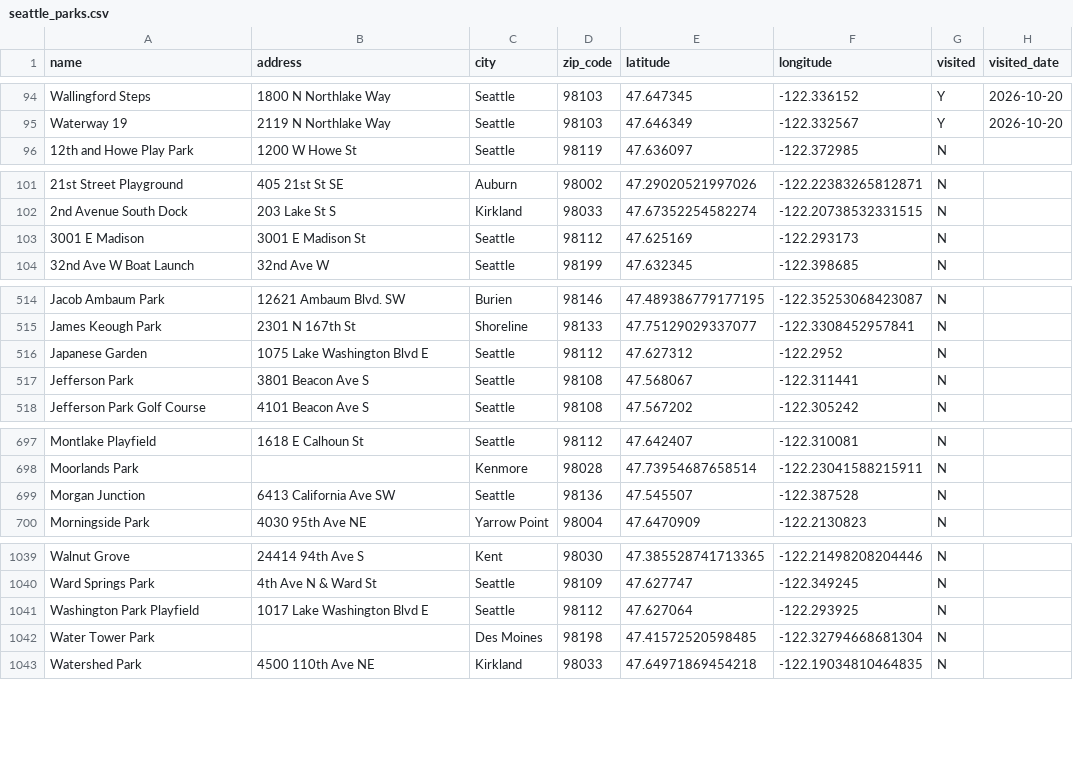
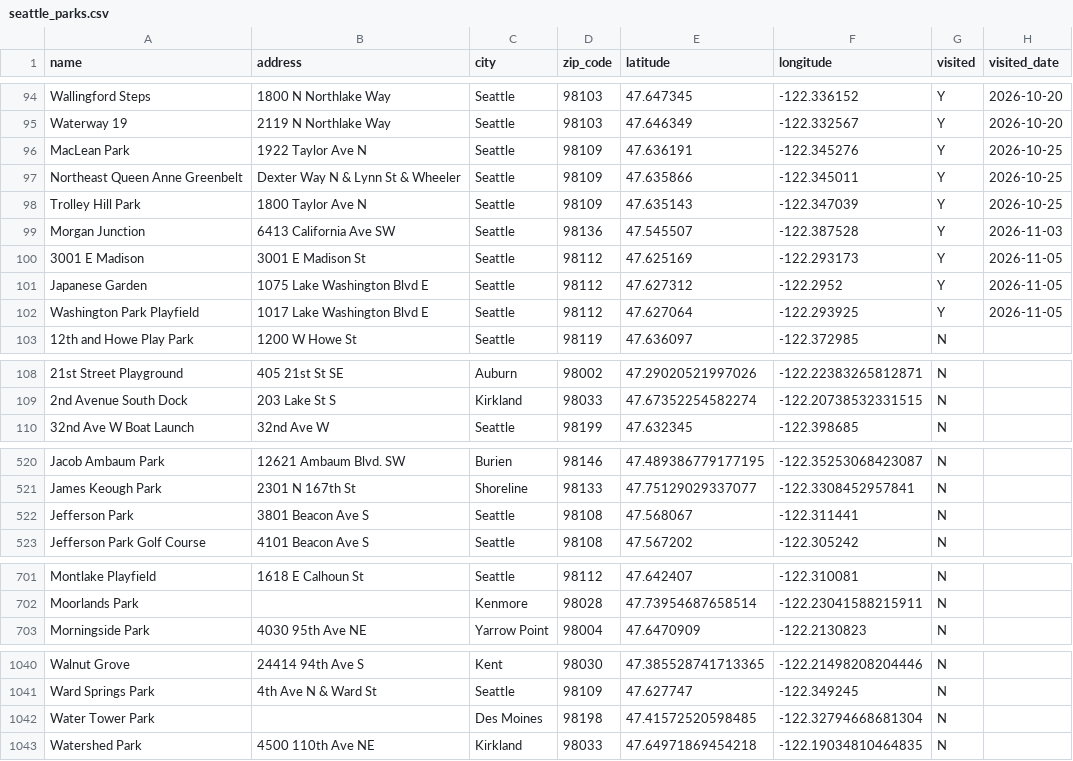
Before and after one commit to lythronaxargestes/lythronaxargestes.github.io, a CSV file: seattleparks/seattle_parks.csv, drawn as a sheet; only a part is shown, gaps mark what is left out; removed rows and columns are numbered as before the commit, all else as after; the diff names each change by its address in the sheet, - before the commit and + after, or states it on an @@ line.

```diff
--- a/seattleparks/seattle_parks.csv
+++ b/seattleparks/seattle_parks.csv
@@ row 624 moved to row 96: MacLean Park @@
@@ row 739 moved to row 97: Northeast Queen Anne Greenbelt @@
@@ row 1003 moved to row 98: Trolley Hill Park @@
+row 99: Morgan Junction | 6413 California Ave SW | Seattle | 98136 | 47.545507 | -122.387528 | Y | 2026-11-03
+row 100: 3001 E Madison | 3001 E Madison St | Seattle | 98112 | 47.625169 | -122.293173 | Y | 2026-11-05
+row 101: Japanese Garden | 1075 Lake Washington Blvd E | Seattle | 98112 | 47.627312 | -122.2952 | Y | 2026-11-05
+row 102: Washington Park Playfield | 1017 Lake Washington Blvd E | Seattle | 98112 | 47.627064 | -122.293925 | Y | 2026-11-05
-row 103: 3001 E Madison | 3001 E Madison St | Seattle | 98112 | 47.625169 | -122.293173 | N
-row 516: Japanese Garden | 1075 Lake Washington Blvd E | Seattle | 98112 | 47.627312 | -122.2952 | N
-row 699: Morgan Junction | 6413 California Ave SW | Seattle | 98136 | 47.545507 | -122.387528 | N
-row 1041: Washington Park Playfield | 1017 Lake Washington Blvd E | Seattle | 98112 | 47.627064 | -122.293925 | N
```
Also changed, not shown: 2 other files.
